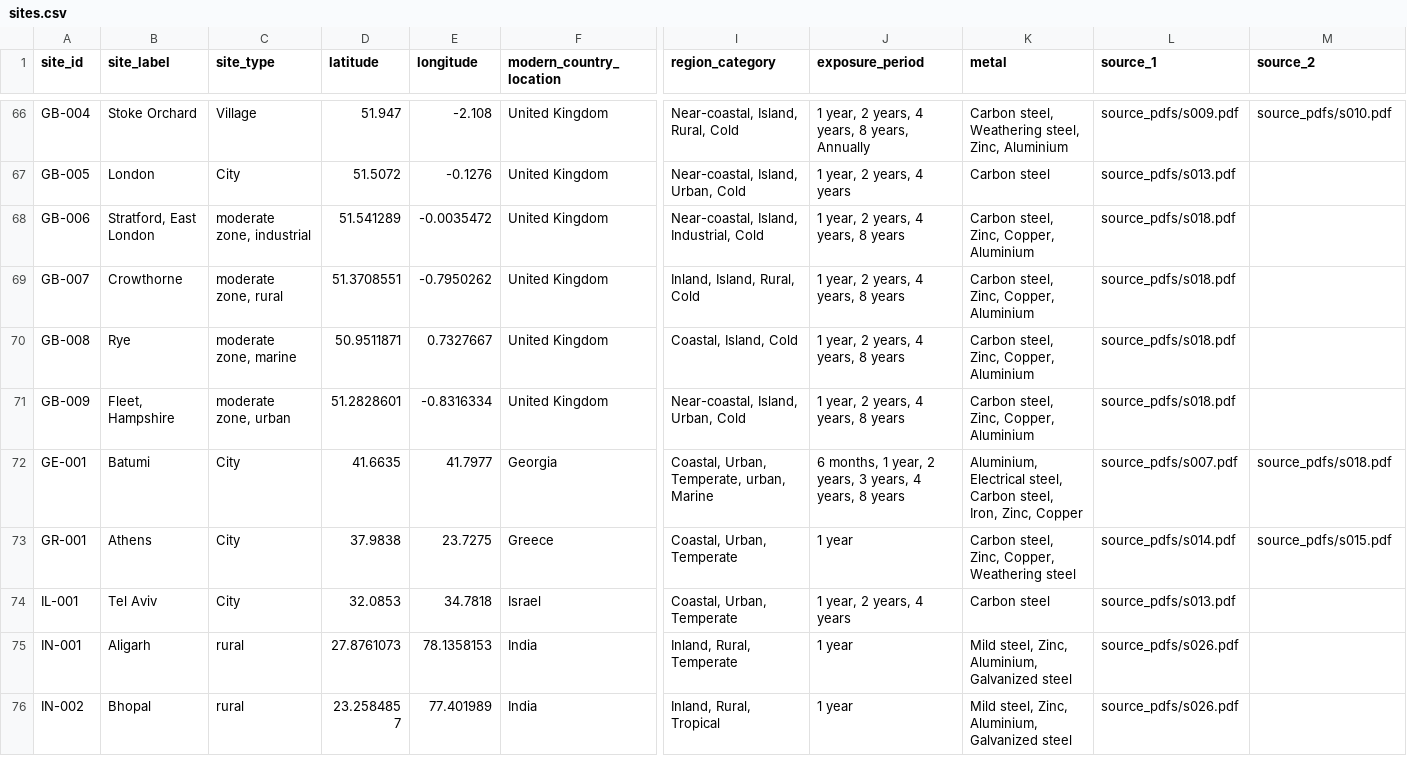
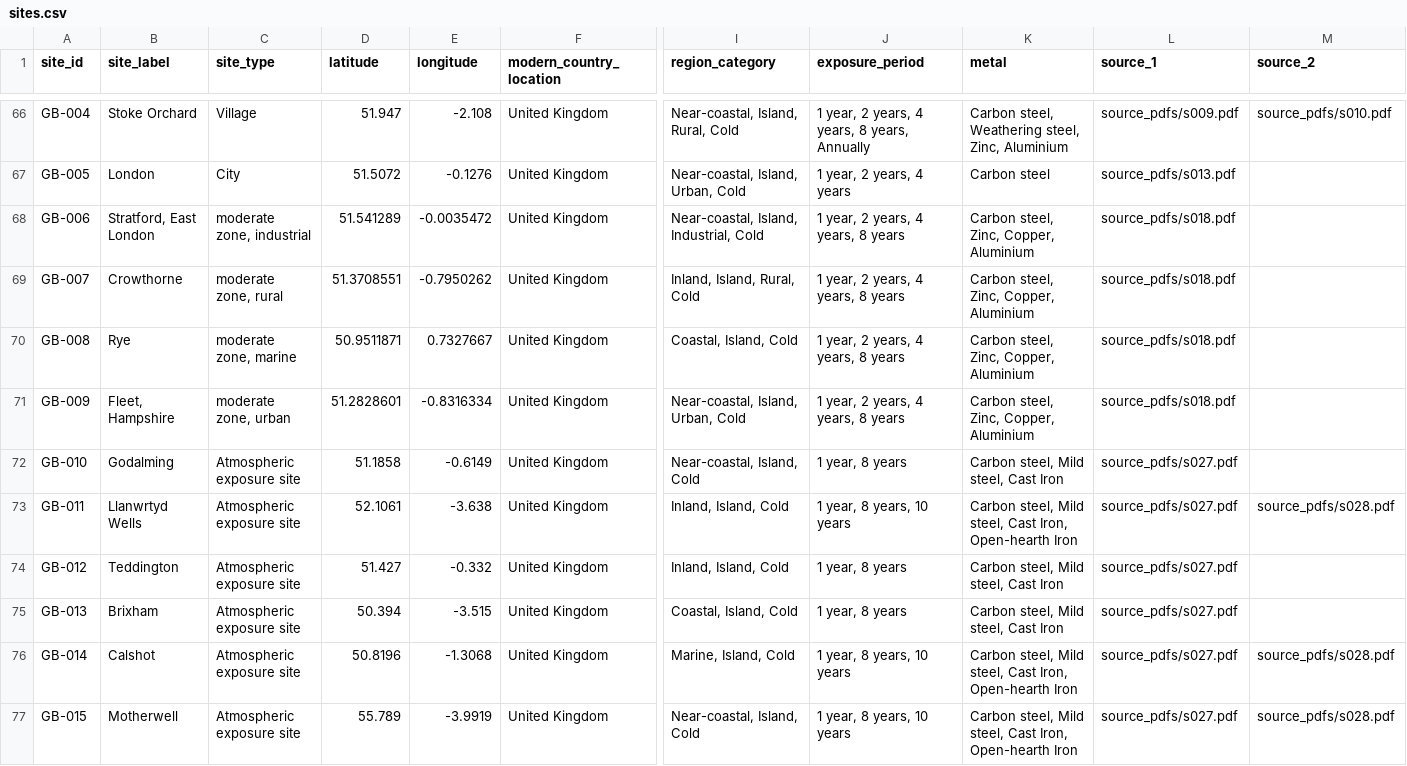
Before and after one commit to cbixx/global-corrosion-site-maps, a CSV file: data/sites.csv, drawn as a sheet; only a part is shown, gaps mark what is left out; the shorter side is filled out with more unchanged rows; rows hold the shown columns only; the diff covers the shown part only; the diff names each change by its address in the sheet, - before the commit and + after, or states it on an @@ line.

Commit message:
Update corrosion map website dataset

```diff
--- a/data/sites.csv
+++ b/data/sites.csv
+row 72: GB-010 | Godalming | Atmospheric exposure site | 51.1858 | -0.6149 | United Kingdom | Near-coastal, Island, Cold | 1 year, 8 years | Carbon steel, Mild steel, Cast Iron | source_pdfs/s027.pdf
+row 73: GB-011 | Llanwrtyd Wells | Atmospheric exposure site | 52.1061 | -3.638 | United Kingdom | Inland, Island, Cold | 1 year, 8 years, 10 years | Carbon steel, Mild steel, Cast Iron, Open-hearth Iron | source_pdfs/s027.pdf | source_pdfs/s028.pdf
+row 74: GB-012 | Teddington | Atmospheric exposure site | 51.427 | -0.332 | United Kingdom | Inland, Island, Cold | 1 year, 8 years | Carbon steel, Mild steel, Cast Iron | source_pdfs/s027.pdf
+row 75: GB-013 | Brixham | Atmospheric exposure site | 50.394 | -3.515 | United Kingdom | Coastal, Island, Cold | 1 year, 8 years | Carbon steel, Mild steel, Cast Iron | source_pdfs/s027.pdf
+row 76: GB-014 | Calshot | Atmospheric exposure site | 50.8196 | -1.3068 | United Kingdom | Marine, Island, Cold | 1 year, 8 years, 10 years | Carbon steel, Mild steel, Cast Iron, Open-hearth Iron | source_pdfs/s027.pdf | source_pdfs/s028.pdf
+row 77: GB-015 | Motherwell | Atmospheric exposure site | 55.789 | -3.9919 | United Kingdom | Near-coastal, Island, Cold | 1 year, 8 years, 10 years | Carbon steel, Mild steel, Cast Iron, Open-hearth Iron | source_pdfs/s027.pdf | source_pdfs/s028.pdf
```
Also changed, not shown: 5 added rows elsewhere in this file.
